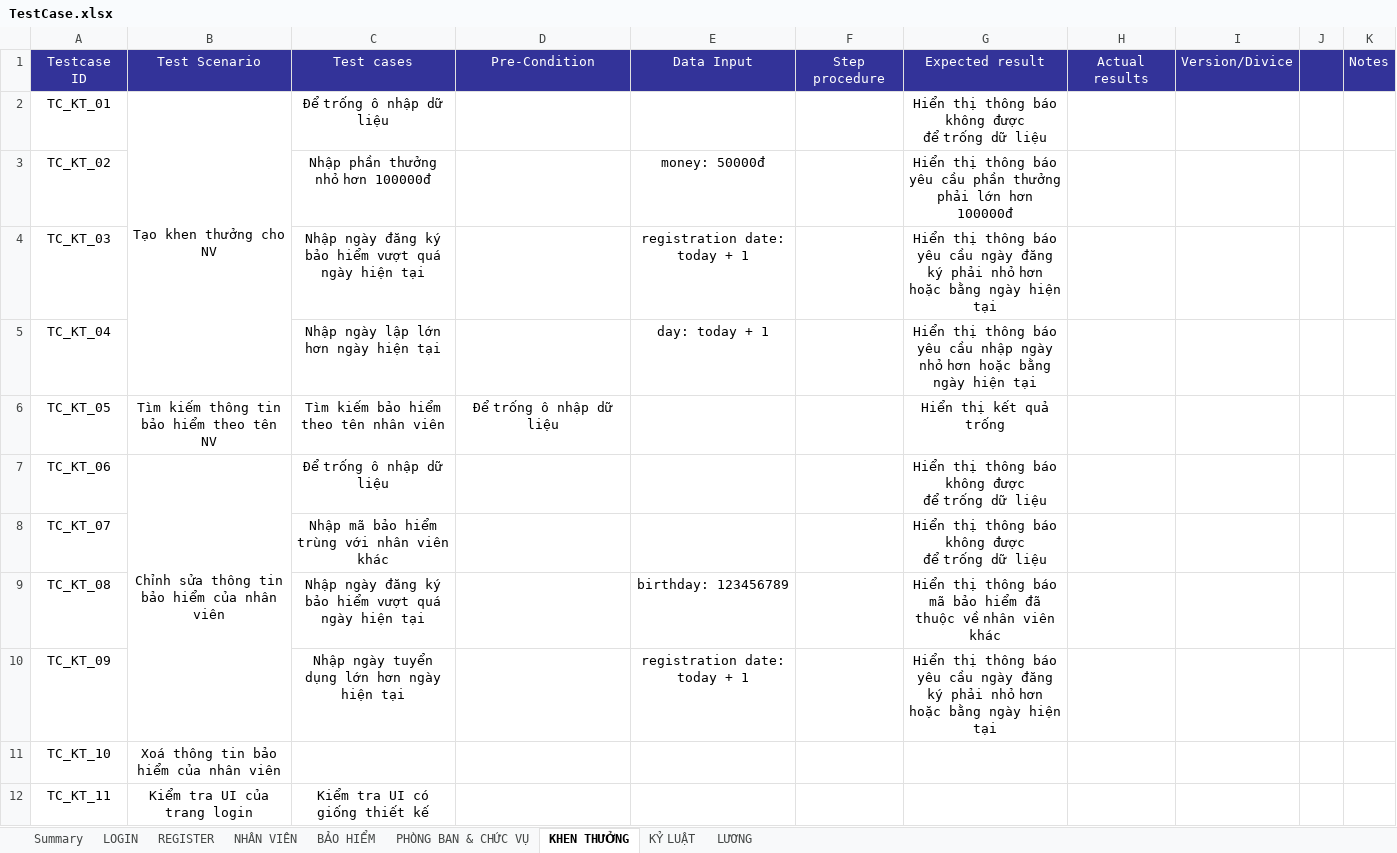
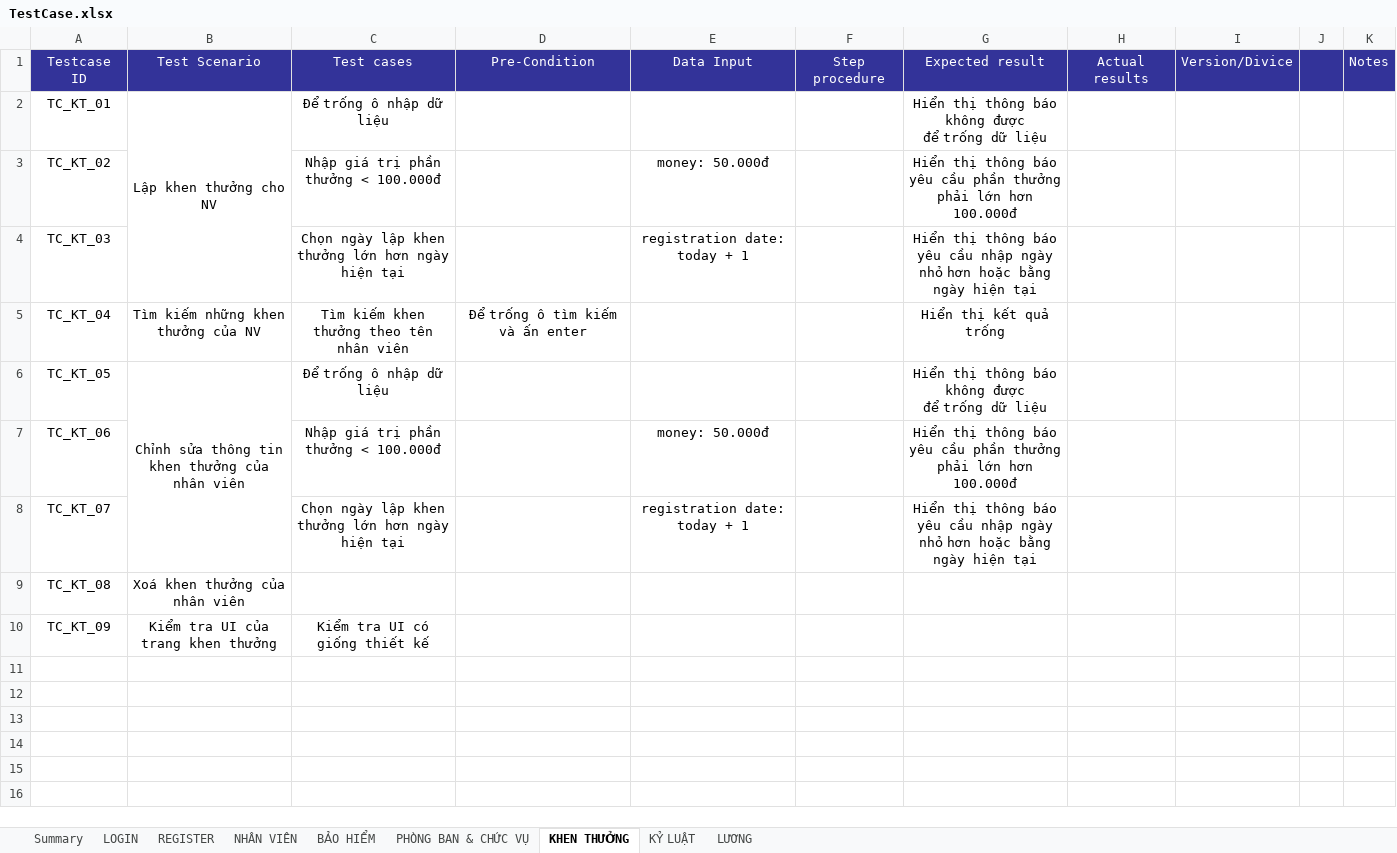
Before and after one commit to ButGiang/Human-resources-management, an Excel workbook: Documents/TestCase.xlsx, sheet KHEN THƯỞNG, drawn as a sheet; values as stored, in another font and other column widths than the file's, no borders; ↵ is a line break in a cell; the diff names each change by its address in the sheet, - before the commit and + after, or states it on an @@ line.

```diff
--- a/Documents/TestCase.xlsx (sheet KHEN THƯỞNG)
+++ b/Documents/TestCase.xlsx (sheet KHEN THƯỞNG)
-B2: Tạo khen thưởng cho NV
+B2: Lập khen thưởng cho NV
-B2:B5 merged
+B2:B4 merged
-C3: Nhập phần thưởng nhỏ hơn 100000đ
+C3: Nhập giá trị phần thưởng < 100.000đ
-E3: money: 50000đ
+E3: money: 50.000đ
-G3: …lớn hơn 100000đ
+G3: …lớn hơn 100.000đ
-C4: Nhập ngày đăng ký bảo hiểm vượt quá ngày hiện…
+C4: Chọn ngày lập khen thưởng lớn hơn ngày hiện…
-G4: …yêu cầu ngày đăng ký phải nhỏ hơn…
+G4: …yêu cầu nhập ngày nhỏ hơn…
-B5: (empty)
+B5: Tìm kiếm những khen thưởng của NV
-C5: Nhập ngày lập lớn hơn ngày hiện tại
+C5: Tìm kiếm khen thưởng theo tên nhân viên
-D5: (empty)
+D5: Để trống ô tìm kiếm và ấn enter
-E5: day: today + 1
+E5: (empty)
-G5: Hiển thị thông báo yêu cầu nhập ngày nhỏ hơn hoặc bằng ngày hiện tại
+G5: Hiển thị kết quả trống
-B6: Tìm kiếm thông tin bảo hiểm theo tên NV
+B6: Chỉnh sửa thông tin khen thưởng của nhân viên
+B6:B8 merged
-C6: Tìm kiếm bảo hiểm theo tên nhân viên
+C6: Để trống ô nhập dữ liệu
-D6: Để trống ô nhập dữ liệu
+D6: (empty)
-G6: Hiển thị kết quả trống
+G6: Hiển thị thông báo không được ↵ để trống dữ liệu
-B7: Chỉnh sửa thông tin bảo hiểm của nhân viên
+B7: (empty)
-B7:B10 merged
-C7: Để trống ô nhập dữ liệu
+C7: Nhập giá trị phần thưởng < 100.000đ
-E7: (empty)
+E7: money: 50.000đ
-G7: …thông báo không được ↵ để trống dữ liệu
+G7: …thông báo yêu cầu phần thưởng phải lớn hơn 100.000đ
-C8: Nhập mã bảo hiểm trùng với nhân viên khác
+C8: Chọn ngày lập khen thưởng lớn hơn ngày hiện tại
-E8: (empty)
+E8: registration date: today + 1
-G8: …thông báo không được ↵ để trống dữ liệu
+G8: …thông báo yêu cầu nhập ngày nhỏ hơn hoặc bằng ngày hiện tại
-B9: (empty)
+B9: Xoá khen thưởng của nhân viên
-C9: Nhập ngày đăng ký bảo hiểm vượt quá ngày hiện tại
+C9: (empty)
-E9: birthday: 123456789
+E9: (empty)
-G9: Hiển thị thông báo mã bảo hiểm đã thuộc về nhân viên khác
+G9: (empty)
-B10: (empty)
+B10: Kiểm tra UI của trang khen thưởng
-C10: Nhập ngày tuyển dụng lớn hơn ngày hiện tại
+C10: Kiểm tra UI có giống thiết kế
-E10: registration date: today + 1
+E10: (empty)
-G10: Hiển thị thông báo yêu cầu ngày đăng ký phải nhỏ hơn hoặc bằng ngày hiện tại
+G10: (empty)
-row 11: TC_KT_10 | Xoá thông tin bảo hiểm của nhân viên
-row 12: TC_KT_11 | Kiểm tra UI của trang login | Kiểm tra UI có giống thiết kế
```
Also changed, not shown: sheet PHÒNG BAN & CHỨC VỤ, sheet KỶ LUẬT, sheet LƯƠNG, sheet BẢO HIỂM, sheet NHÂN VIÊN, sheet REGISTER, 27 other files.
